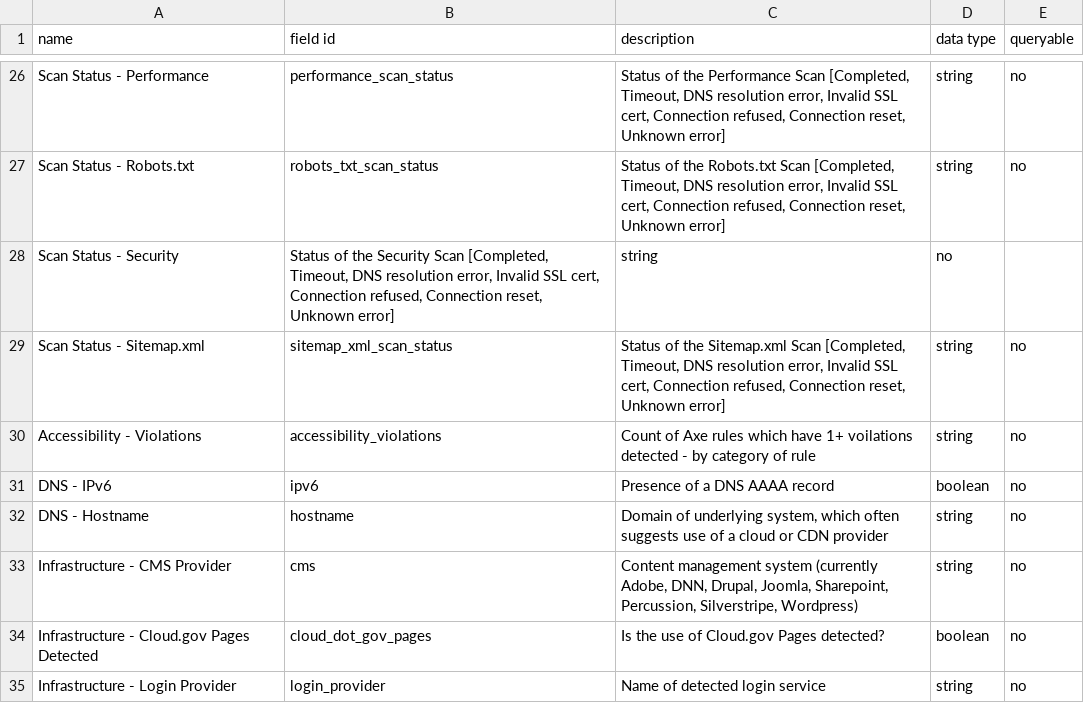
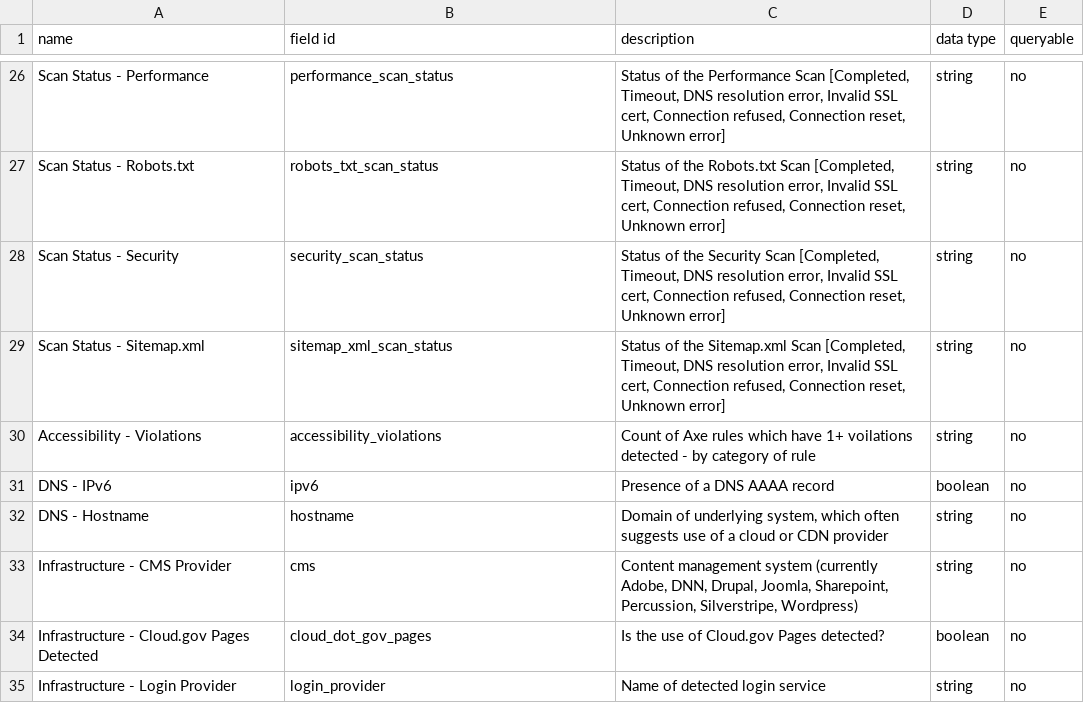
Before and after one commit to GSA/site-scanning-documentation, a CSV file: data/Site_Scanning_Data_Dictionary.csv, drawn as a sheet; only a part is shown, gaps mark what is left out.

Commit message:
fixing csv

```diff
--- a/data/Site_Scanning_Data_Dictionary.csv
+++ b/data/Site_Scanning_Data_Dictionary.csv
@@ -27,3 +27,3 @@ Scan Status - Performance,performance_scan_status,"Status of the Performance Sca
 Scan Status - Robots.txt,robots_txt_scan_status,"Status of the Robots.txt Scan [Completed, Timeout, DNS resolution error, Invalid SSL cert, Connection refused, Connection reset, Unknown error]",string,no
-Scan Status - Security,"Status of the Security Scan [Completed, Timeout, DNS resolution error, Invalid SSL cert, Connection refused, Connection reset, Unknown error]",string,no
+Scan Status - Security,security_scan_status,"Status of the Security Scan [Completed, Timeout, DNS resolution error, Invalid SSL cert, Connection refused, Connection reset, Unknown error]",string,no
 Scan Status - Sitemap.xml,sitemap_xml_scan_status,"Status of the Sitemap.xml Scan [Completed, Timeout, DNS resolution error, Invalid SSL cert, Connection refused, Connection reset, Unknown error]",string,no
```
